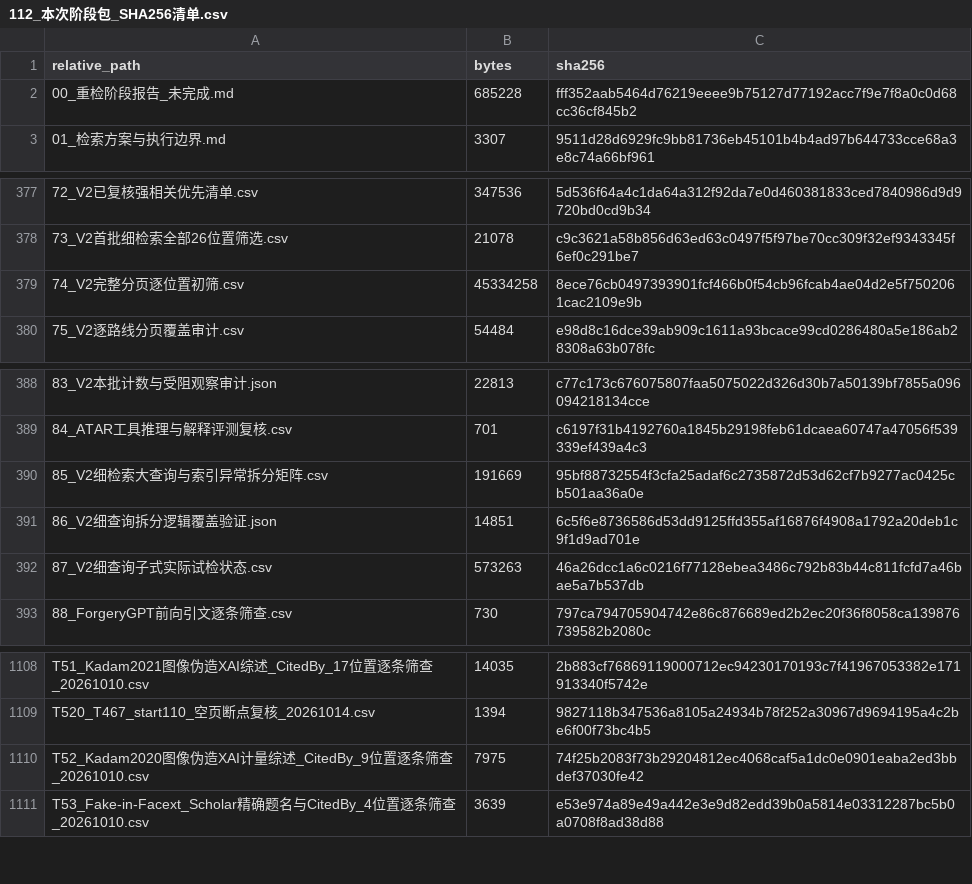
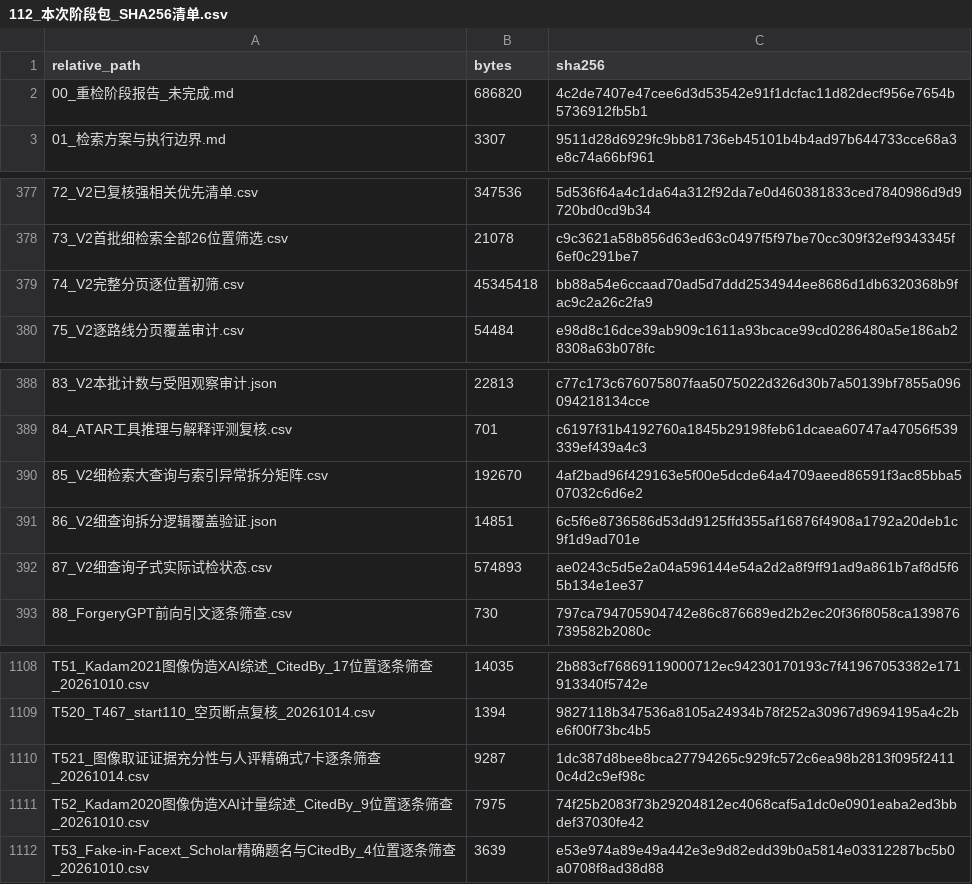
Before and after one commit to brodyZhao/my-research-project, a CSV file: outputs/图像鉴伪解释可靠性_重检_2026-10-05/112_本次阶段包_SHA256清单.csv, drawn as a sheet; only a part is shown, gaps mark what is left out.

```diff
--- a/outputs/图像鉴伪解释可靠性_重检_2026-10-05/112_本次阶段包_SHA256清单.csv
+++ b/outputs/图像鉴伪解释可靠性_重检_2026-10-05/112_本次阶段包_SHA256清单.csv
@@ -1,3 +1,3 @@
 relative_path,bytes,sha256
-00_重检阶段报告_未完成.md,685228,fff352aab5464d76219eeee9b75127d77192acc7f9e7f8a0c0d68cc36cf845b2
+00_重检阶段报告_未完成.md,686820,4c2de7407e47cee6d3d53542e91f1dcfac11d82decf956e7654b5736912fb5b1
 01_检索方案与执行边界.md,3307,9511d28d6929fc9bb81736eb45101b4b4ad97b644733cce68a3e8c74a66bf961
@@ -378,3 +378,3 @@
 73_V2首批细检索全部26位置筛选.csv,21078,c9c3621a58b856d63ed63c0497f5f97be70cc309f32ef9343345f6ef0c291be7
-74_V2完整分页逐位置初筛.csv,45334258,8ece76cb0497393901fcf466b0f54cb96fcab4ae04d2e5f7502061cac2109e9b
+74_V2完整分页逐位置初筛.csv,45345418,bb88a54e6ccaad70ad5d7ddd2534944ee8686d1db6320368b9fac9c2a26c2fa9
 75_V2逐路线分页覆盖审计.csv,54484,e98d8c16dce39ab909c1611a93bcace99cd0286480a5e186ab28308a63b078fc
@@ -389,5 +389,5 @@
 84_ATAR工具推理与解释评测复核.csv,701,c6197f31b4192760a1845b29198feb61dcaea60747a47056f539339ef439a4c3
-85_V2细检索大查询与索引异常拆分矩阵.csv,191669,95bf88732554f3cfa25adaf6c2735872d53d62cf7b9277ac0425cb501aa36a0e
+85_V2细检索大查询与索引异常拆分矩阵.csv,192670,4af2bad96f429163e5f00e5dcde64a4709aeed86591f3ac85bba507032c6d6e2
 86_V2细查询拆分逻辑覆盖验证.json,14851,6c5f6e8736586d53dd9125ffd355af16876f4908a1792a20deb1c9f1d9ad701e
-87_V2细查询子式实际试检状态.csv,573263,46a26dcc1a6c0216f77128ebea3486c792b83b44c811fcfd7a46bae5a7b537db
+87_V2细查询子式实际试检状态.csv,574893,ae0243c5d5e2a04a596144e54a2d2a8f9ff91ad9a861b7af8d5f65b134e1ee37
 88_ForgeryGPT前向引文逐条筛查.csv,730,797ca794705904742e86c876689ed2b2ec20f36f8058ca139876739582b2080c
@@ -1109,2 +1109,3 @@ T51_Kadam2021图像伪造XAI综述_CitedBy_17位置逐条筛查_20261010.csv,140
 T520_T467_start110_空页断点复核_20261014.csv,1394,9827118b347536a8105a24934b78f252a30967d9694195a4c2be6f00f73bc4b5
+T521_图像取证证据充分性与人评精确式7卡逐条筛查_20261014.csv,9287,1dc387d8bee8bca27794265c929fc572c6ea98b2813f095f24110c4d2c9ef98c
 T52_Kadam2020图像伪造XAI计量综述_CitedBy_9位置逐条筛查_20261010.csv,7975,74f25b2083f73b29204812ec4068caf5a1dc0e0901eaba2ed3bbdef37030fe42
```
Also changed, not shown: outputs/图像鉴伪解释可靠性_重检_2026-10-05/85_V2细检索大查询与索引异常拆分矩阵.csv, outputs/图像鉴伪解释可靠性_重检_2026-10-05/87_V2细查询子式实际试检状态.csv, 4 other files.
